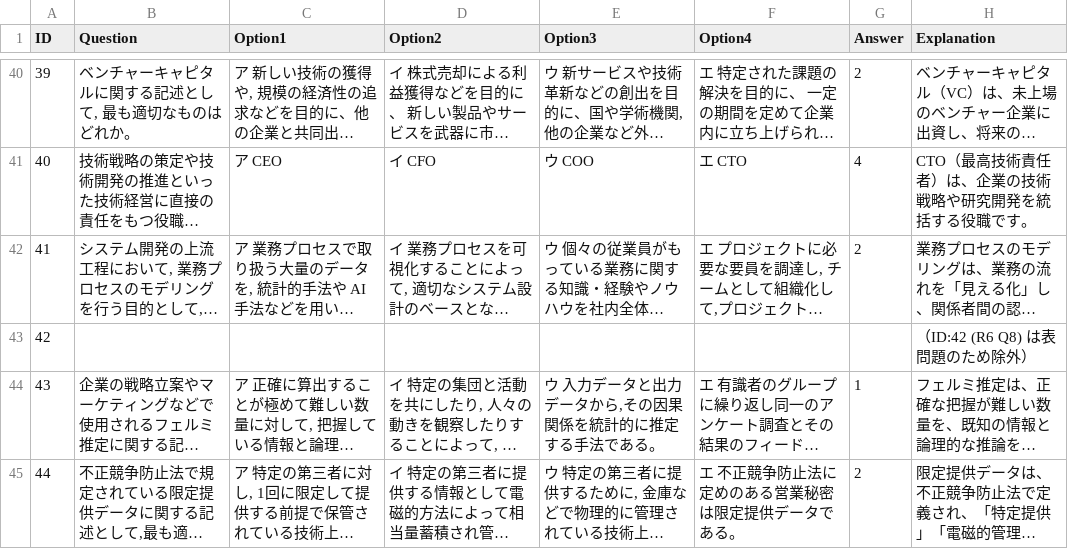
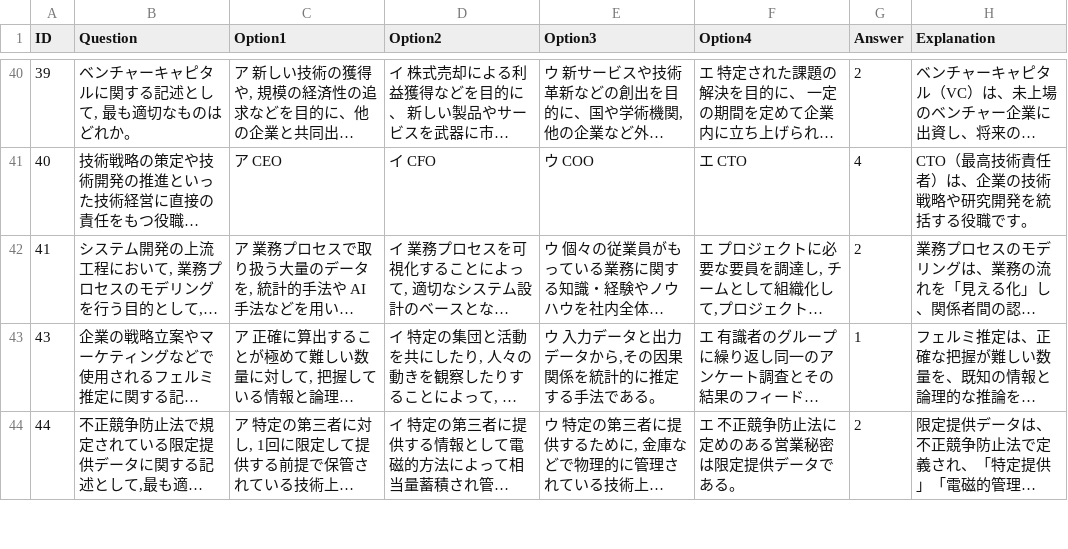
Before and after one commit to drakihabara/ITPassport, a CSV file: strategy.csv, drawn as a sheet; only a part is shown, gaps mark what is left out; long unchanged cells end in …; the diff names each change by its address in the sheet, - before the commit and + after, or states it on an @@ line.

Commit message:
Update strategy.csv

```diff
--- a/strategy.csv
+++ b/strategy.csv
-row 43: 42 |  |  |  |  |  |  | （ID:42 (R6 Q8) は表問題のため除外）
```
